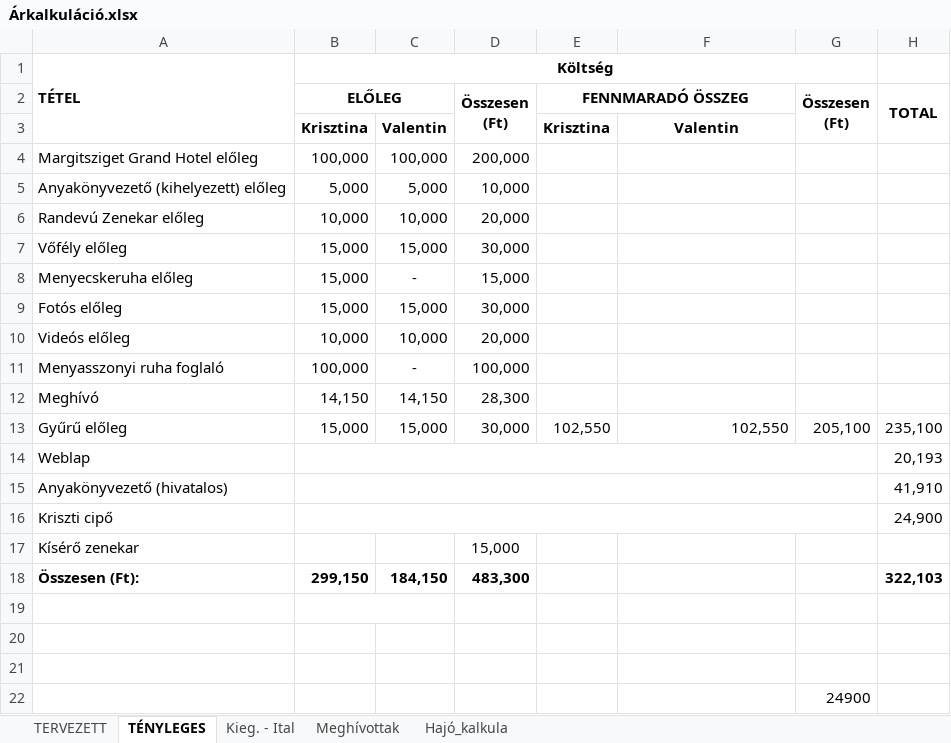
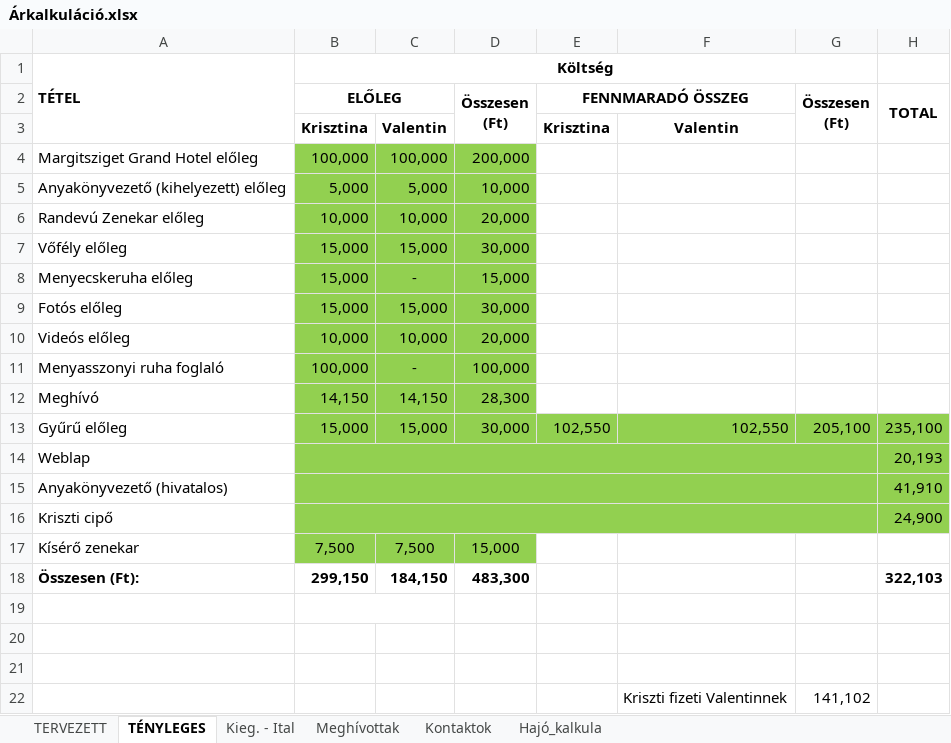
Before and after one commit to valentinbujdoso/-rkalk, an Excel workbook: Árkalkuláció.xlsx, sheet TÉNYLEGES, drawn as a sheet; values as stored, in another font and other column widths than the file's, no borders; removed rows and columns are numbered as before the commit, all else as after; the diff names each change by its address in the sheet, - before the commit and + after, or states it on an @@ line.

```diff
--- a/Árkalkuláció.xlsx (sheet TÉNYLEGES)
+++ b/Árkalkuláció.xlsx (sheet TÉNYLEGES)
+sheet tab: Kontaktok
-B4:D12 fill: none
+B4:D12 fill: #92D050
-B13:H16 fill: none
+B13:H16 fill: #92D050
-B17 (ELŐLEG): (empty)
+B17 (ELŐLEG): 7,500
-B17:D17 fill: none
+B17:D17 fill: #92D050
-C17: (empty)
+C17: 7,500
-row 22:  |  |  |  |  |  | 24900
+row 22:  |  |  |  |  | Kriszti fizeti Valentinnek | 141,102
```
